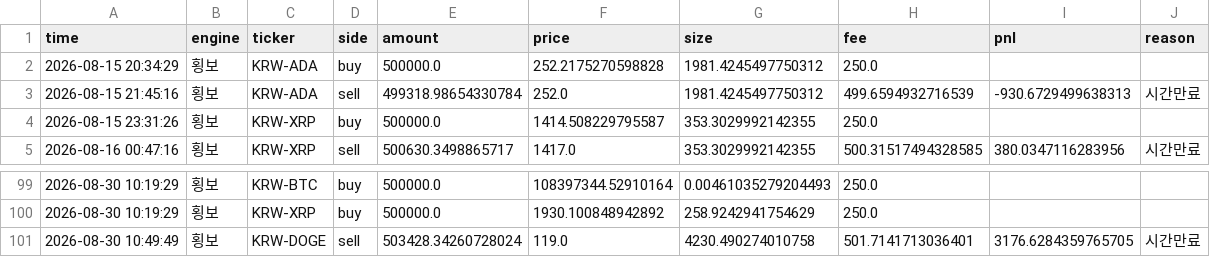
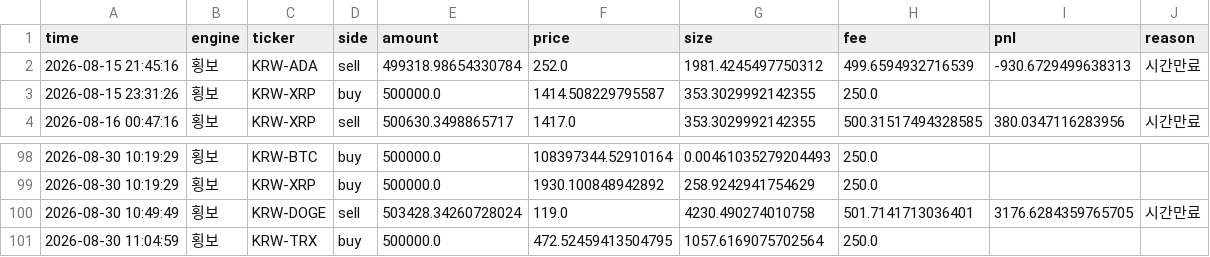
Before and after one commit to reoh97/SuperPro, a CSV file: reports/trades.csv, drawn as a sheet; only a part is shown, gaps mark what is left out; removed rows and columns are numbered as before the commit, all else as after; the diff names each change by its address in the sheet, - before the commit and + after, or states it on an @@ line.

```diff
--- a/reports/trades.csv
+++ b/reports/trades.csv
-row 2: 2026-08-15 20:34:29 | 횡보 | KRW-ADA | buy | 500000.0 | 252.2175270598828 | 1981.4245497750312 | 250.0
+row 101: 2026-08-30 11:04:59 | 횡보 | KRW-TRX | buy | 500000.0 | 472.52459413504795 | 1057.6169075702564 | 250.0
```
Also changed, not shown: 1 other file.
